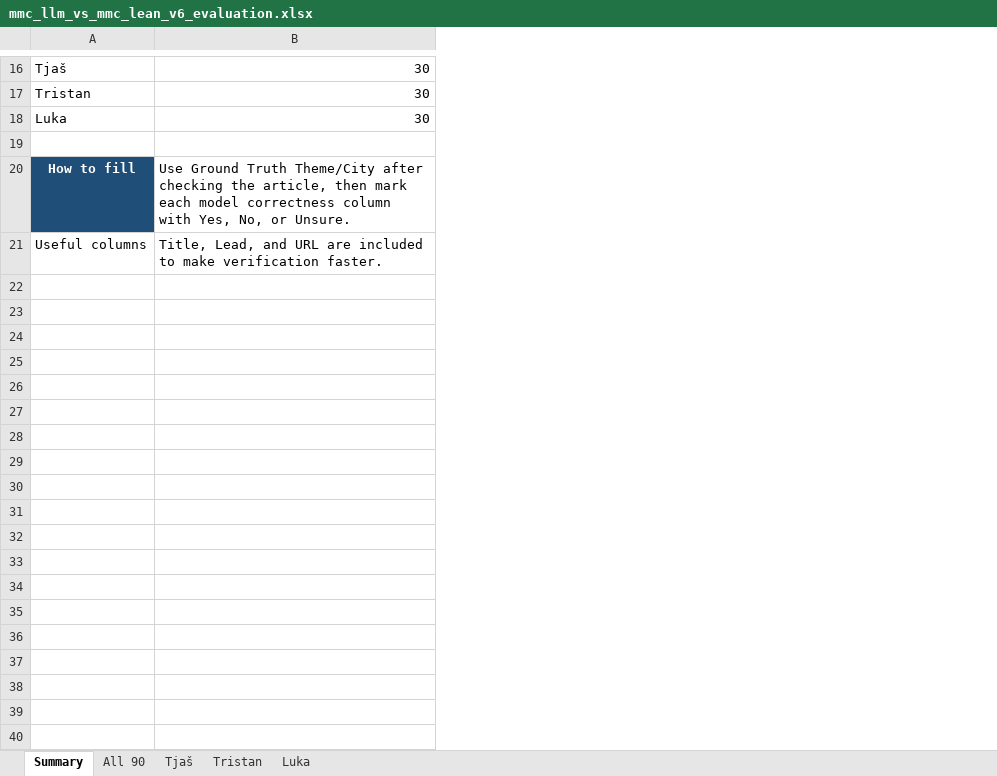
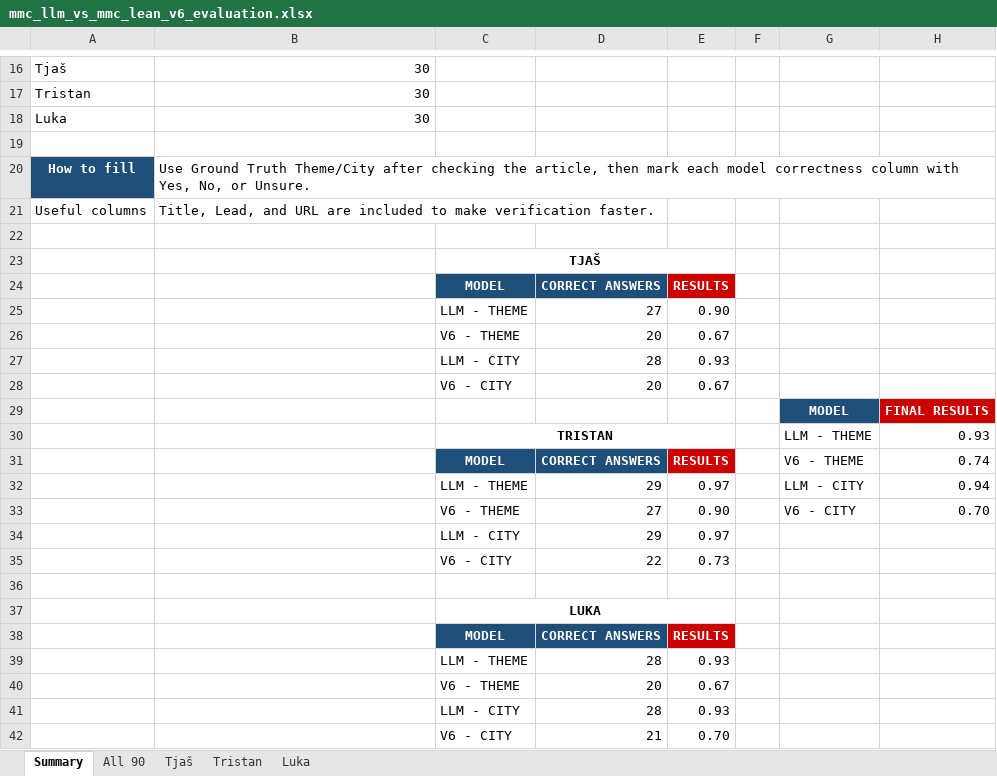
Before and after one commit to uozp-ulfri-2026/projekt-smells-like-team-spirit, an Excel workbook: mmc_llm_vs_mmc_lean_v6_evaluation.xlsx, sheet Summary, drawn as a sheet; only a part is shown, gaps mark what is left out; values as stored, in another font and other column widths than the file's, no borders; the diff covers the shown part only; the diff names each change by its address in the sheet, - before the commit and + after, or states it on an @@ line.

```diff
--- a/mmc_llm_vs_mmc_lean_v6_evaluation.xlsx (sheet Summary)
+++ b/mmc_llm_vs_mmc_lean_v6_evaluation.xlsx (sheet Summary)
+column C, empty
+column D, empty
+column E, empty
+column F, empty
+column G, empty
+column H, empty
+row 22: (empty)
+row 23:  |  | TJAŠ
+row 24:  |  | MODEL | CORRECT ANSWERS | RESULTS
+row 25:  |  | LLM - THEME | 27 | 0.90
+row 26:  |  | V6 - THEME | 20 | 0.67
+row 27:  |  | LLM - CITY | 28 | 0.93
+row 28:  |  | V6 - CITY | 20 | 0.67
+row 29:  |  |  |  |  |  | MODEL | FINAL RESULTS
+row 30:  |  | TRISTAN |  |  |  | LLM - THEME | 0.93
+row 31:  |  | MODEL | CORRECT ANSWERS | RESULTS |  | V6 - THEME | 0.74
+row 32:  |  | LLM - THEME | 29 | 0.97 |  | LLM - CITY | 0.94
+row 33:  |  | V6 - THEME | 27 | 0.90 |  | V6 - CITY | 0.70
+row 34:  |  | LLM - CITY | 29 | 0.97
+row 35:  |  | V6 - CITY | 22 | 0.73
+row 36: (empty)
+row 37:  |  | LUKA
+row 38:  |  | MODEL | CORRECT ANSWERS | RESULTS
+row 39:  |  | LLM - THEME | 28 | 0.93
+row 40:  |  | V6 - THEME | 20 | 0.67
+row 41:  |  | LLM - CITY | 28 | 0.93
+row 42:  |  | V6 - CITY | 21 | 0.70
```
Also changed, not shown: 1 edited cell elsewhere in this sheet, sheet Luka, sheet Tjaš, sheet Tristan, sheet All 90, 2 other files.
